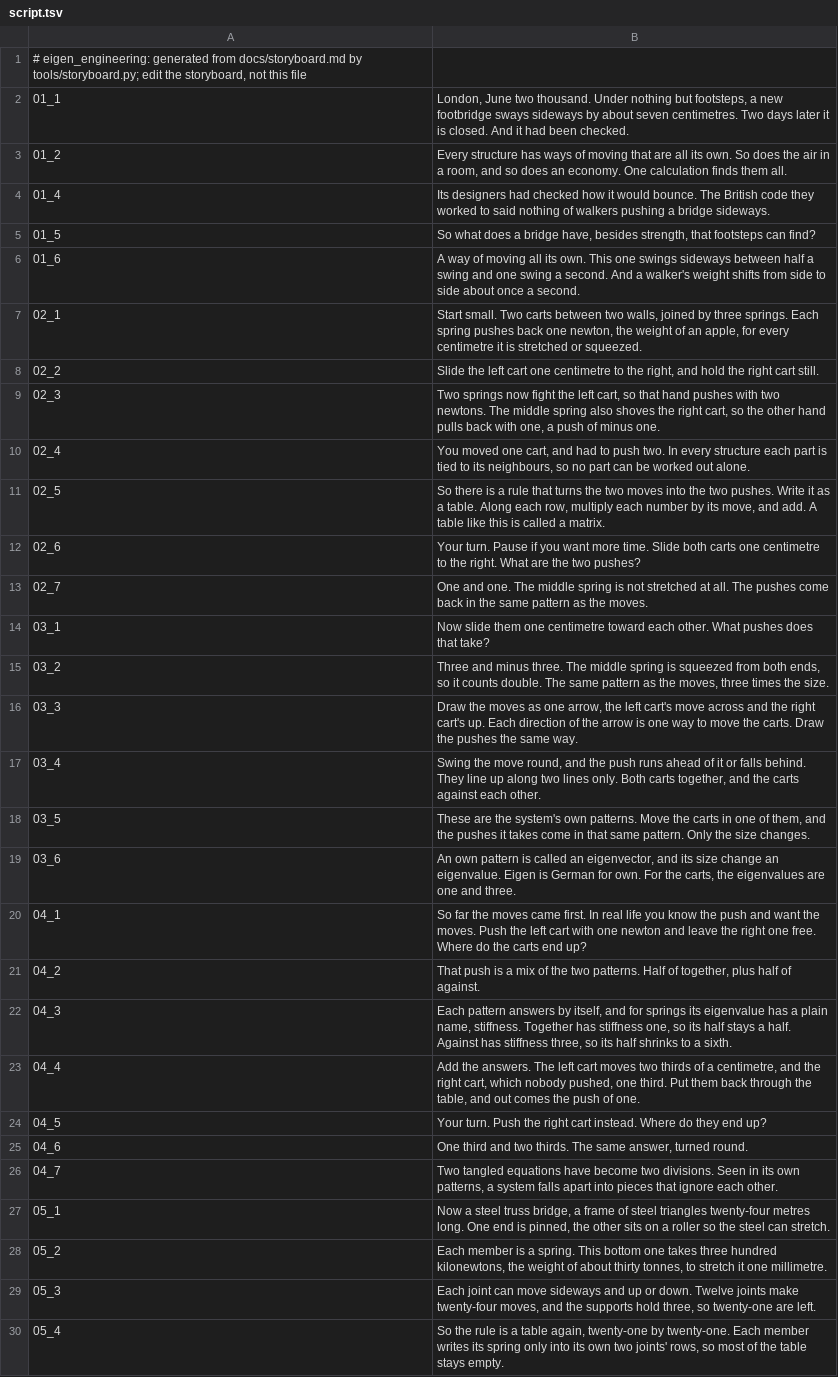
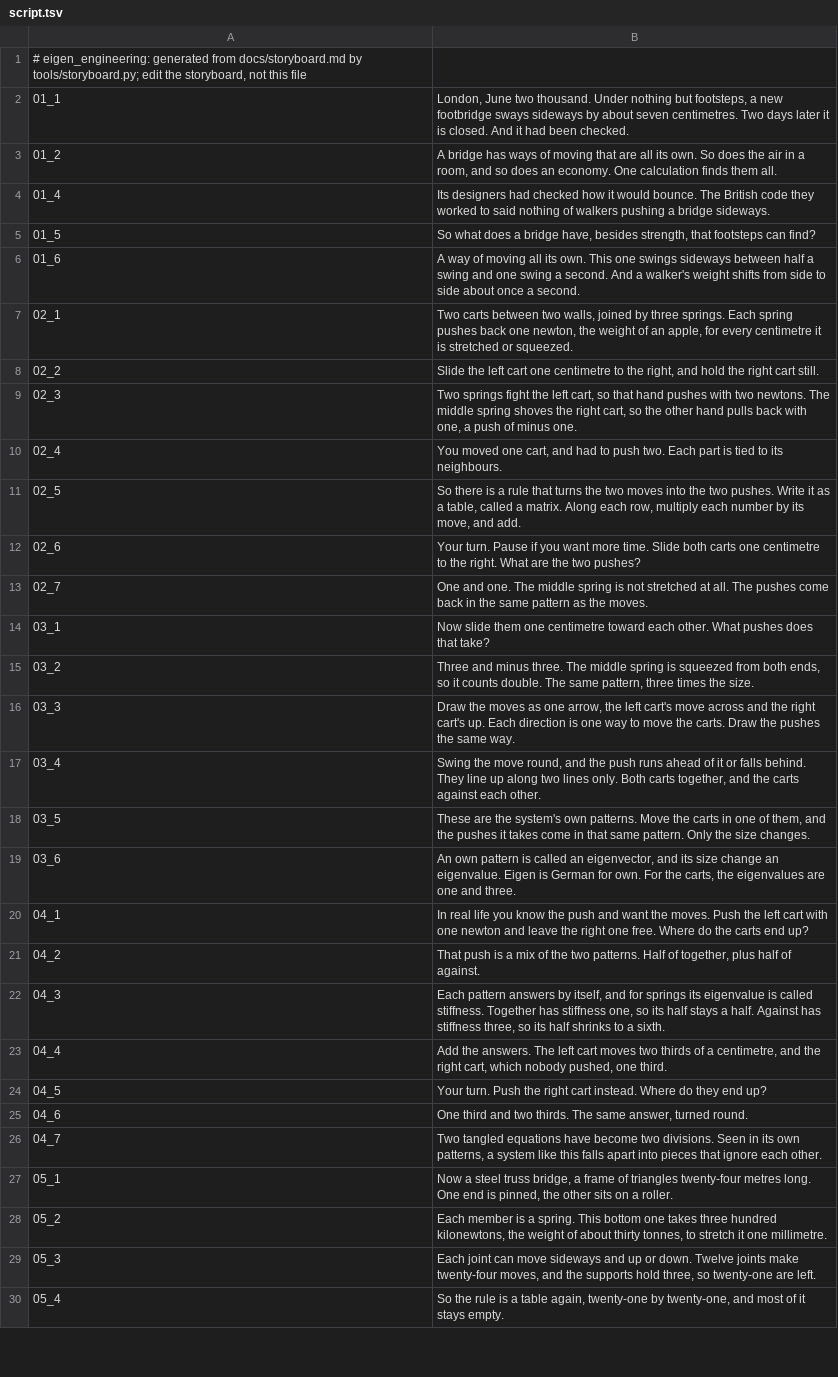
Before and after one commit to Dicklesworthstone/jeffs_math_explainer_videos, a TSV file: explainer_corpus/eigen_engineering/script.tsv, drawn as a sheet; only a part is shown; the diff covers the shown part only.

```diff
--- a/explainer_corpus/eigen_engineering/script.tsv
+++ b/explainer_corpus/eigen_engineering/script.tsv
@@ -2,3 +2,3 @@
 01_1	London, June two thousand. Under nothing but footsteps, a new footbridge sways sideways by about seven centimetres. Two days later it is closed. And it had been checked.
-01_2	Every structure has ways of moving that are all its own. So does the air in a room, and so does an economy. One calculation finds them all.
+01_2	A bridge has ways of moving that are all its own. So does the air in a room, and so does an economy. One calculation finds them all.
 01_4	Its designers had checked how it would bounce. The British code they worked to said nothing of walkers pushing a bridge sideways.
@@ -6,7 +6,7 @@
 01_6	A way of moving all its own. This one swings sideways between half a swing and one swing a second. And a walker's weight shifts from side to side about once a second.
-02_1	Start small. Two carts between two walls, joined by three springs. Each spring pushes back one newton, the weight of an apple, for every centimetre it is stretched or squeezed.
+02_1	Two carts between two walls, joined by three springs. Each spring pushes back one newton, the weight of an apple, for every centimetre it is stretched or squeezed.
 02_2	Slide the left cart one centimetre to the right, and hold the right cart still.
-02_3	Two springs now fight the left cart, so that hand pushes with two newtons. The middle spring also shoves the right cart, so the other hand pulls back with one, a push of minus one.
-02_4	You moved one cart, and had to push two. In every structure each part is tied to its neighbours, so no part can be worked out alone.
-02_5	So there is a rule that turns the two moves into the two pushes. Write it as a table. Along each row, multiply each number by its move, and add. A table like this is called a matrix.
+02_3	Two springs fight the left cart, so that hand pushes with two newtons. The middle spring shoves the right cart, so the other hand pulls back with one, a push of minus one.
+02_4	You moved one cart, and had to push two. Each part is tied to its neighbours.
+02_5	So there is a rule that turns the two moves into the two pushes. Write it as a table, called a matrix. Along each row, multiply each number by its move, and add.
 02_6	Your turn. Pause if you want more time. Slide both carts one centimetre to the right. What are the two pushes?
@@ -14,4 +14,4 @@
 03_1	Now slide them one centimetre toward each other. What pushes does that take?
-03_2	Three and minus three. The middle spring is squeezed from both ends, so it counts double. The same pattern as the moves, three times the size.
-03_3	Draw the moves as one arrow, the left cart's move across and the right cart's up. Each direction of the arrow is one way to move the carts. Draw the pushes the same way.
+03_2	Three and minus three. The middle spring is squeezed from both ends, so it counts double. The same pattern, three times the size.
+03_3	Draw the moves as one arrow, the left cart's move across and the right cart's up. Each direction is one way to move the carts. Draw the pushes the same way.
 03_4	Swing the move round, and the push runs ahead of it or falls behind. They line up along two lines only. Both carts together, and the carts against each other.
@@ -19,12 +19,12 @@
 03_6	An own pattern is called an eigenvector, and its size change an eigenvalue. Eigen is German for own. For the carts, the eigenvalues are one and three.
-04_1	So far the moves came first. In real life you know the push and want the moves. Push the left cart with one newton and leave the right one free. Where do the carts end up?
+04_1	In real life you know the push and want the moves. Push the left cart with one newton and leave the right one free. Where do the carts end up?
 04_2	That push is a mix of the two patterns. Half of together, plus half of against.
-04_3	Each pattern answers by itself, and for springs its eigenvalue has a plain name, stiffness. Together has stiffness one, so its half stays a half. Against has stiffness three, so its half shrinks to a sixth.
-04_4	Add the answers. The left cart moves two thirds of a centimetre, and the right cart, which nobody pushed, one third. Put them back through the table, and out comes the push of one.
+04_3	Each pattern answers by itself, and for springs its eigenvalue is called stiffness. Together has stiffness one, so its half stays a half. Against has stiffness three, so its half shrinks to a sixth.
+04_4	Add the answers. The left cart moves two thirds of a centimetre, and the right cart, which nobody pushed, one third.
 04_5	Your turn. Push the right cart instead. Where do they end up?
 04_6	One third and two thirds. The same answer, turned round.
-04_7	Two tangled equations have become two divisions. Seen in its own patterns, a system falls apart into pieces that ignore each other.
-05_1	Now a steel truss bridge, a frame of steel triangles twenty-four metres long. One end is pinned, the other sits on a roller so the steel can stretch.
+04_7	Two tangled equations have become two divisions. Seen in its own patterns, a system like this falls apart into pieces that ignore each other.
+05_1	Now a steel truss bridge, a frame of triangles twenty-four metres long. One end is pinned, the other sits on a roller.
 05_2	Each member is a spring. This bottom one takes three hundred kilonewtons, the weight of about thirty tonnes, to stretch it one millimetre.
 05_3	Each joint can move sideways and up or down. Twelve joints make twenty-four moves, and the supports hold three, so twenty-one are left.
-05_4	So the rule is a table again, twenty-one by twenty-one. Each member writes its spring only into its own two joints' rows, so most of the table stays empty.
+05_4	So the rule is a table again, twenty-one by twenty-one, and most of it stays empty.
```
Also changed, not shown: 5 removed rows and 32 edited cells elsewhere in this file, 6 other files.
